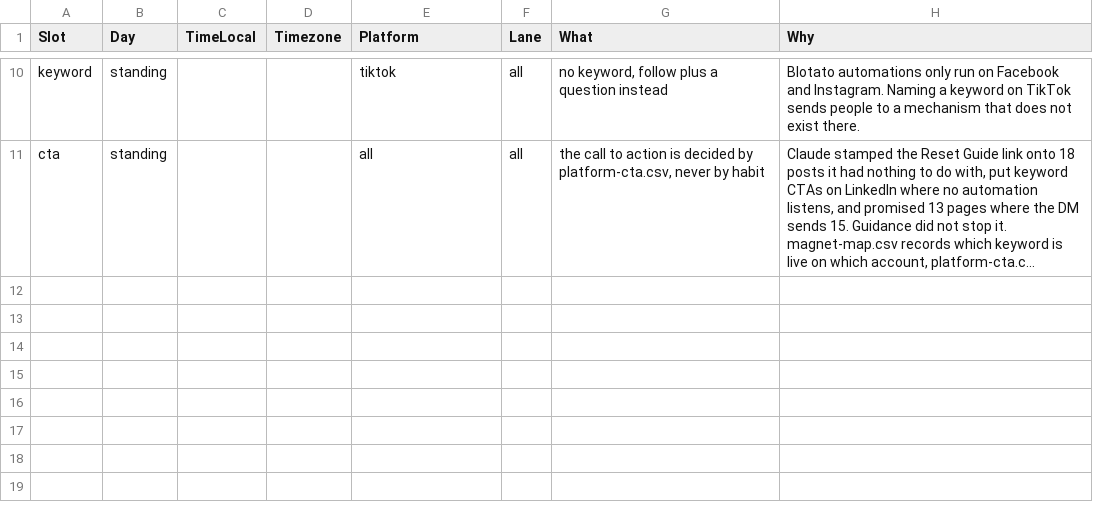
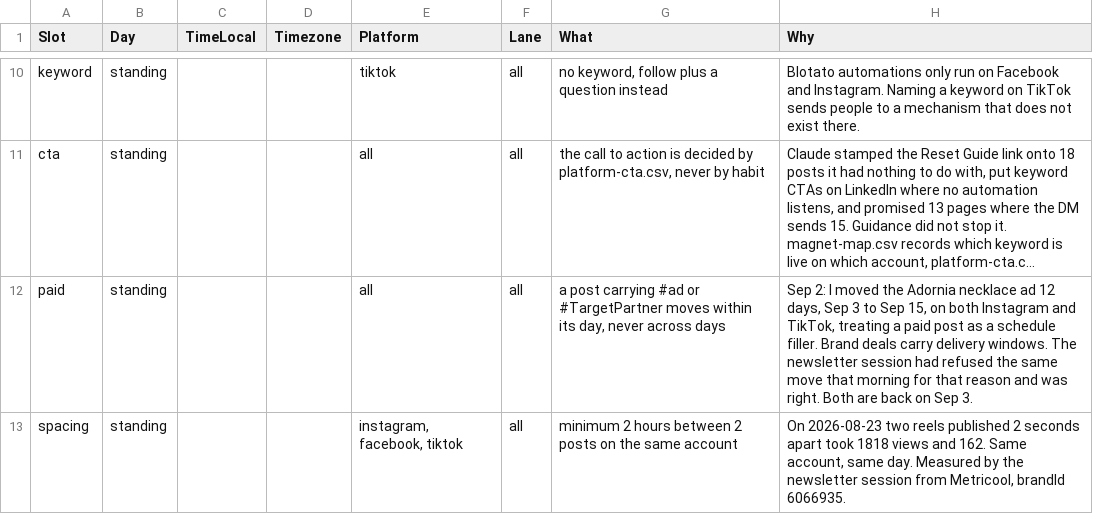
Before and after one commit to amandakersh85-sketch/GentleMuse, a CSV file: filing-system/data/posting-cadence.csv, drawn as a sheet; only a part is shown, gaps mark what is left out; long unchanged cells end in …; the diff names each change by its address in the sheet, - before the commit and + after, or states it on an @@ line.

```diff
--- a/filing-system/data/posting-cadence.csv
+++ b/filing-system/data/posting-cadence.csv
+row 12: paid | standing |  |  | all | all | a post carrying #ad or #TargetPartner moves within its day, never across days | Sep 2: I moved the Adornia necklace ad 12 days, Sep 3 to Sep 15, on both Instagram and TikTok, treating a paid post as a schedule filler. Brand deals carry delivery windows. The newsletter session had refused the same move that morning for that reason and was right. Both are back on Sep 3.
+row 13: spacing | standing |  |  | instagram, facebook, tiktok | all | minimum 2 hours between 2 posts on the same account | On 2026-08-23 two reels published 2 seconds apart took 1818 views and 162. Same account, same day. Measured by the newsletter session from Metricool, brandId 6066935.
```
Also changed, not shown: filing-system/data/slot-model.csv, 2 other files.
